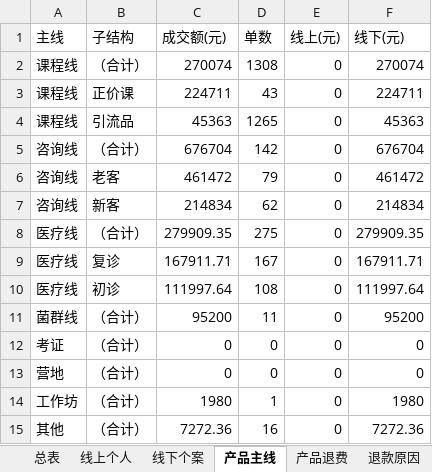
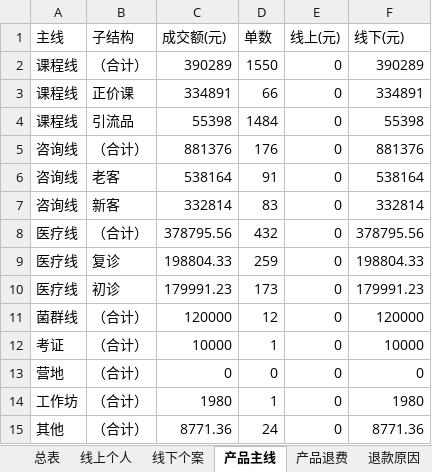
Before and after one commit to fannyqian/my-dashbord-for-guanxin, an Excel workbook: 导出_总表.xlsx, sheet 产品主线, drawn as a sheet; values as stored, in another font and other column widths than the file's, no borders; the diff names each change by its address in the sheet, - before the commit and + after, or states it on an @@ line.

```diff
--- a/导出_总表.xlsx (sheet 产品主线)
+++ b/导出_总表.xlsx (sheet 产品主线)
-C2 (成交额(元)): 270074
+C2 (成交额(元)): 390289
-D2 (单数): 1308
+D2 (单数): 1550
-F2 (线下(元)): 270074
+F2 (线下(元)): 390289
-C3 (成交额(元)): 224711
+C3 (成交额(元)): 334891
-D3 (单数): 43
+D3 (单数): 66
-F3 (线下(元)): 224711
+F3 (线下(元)): 334891
-C4 (成交额(元)): 45363
+C4 (成交额(元)): 55398
-D4 (单数): 1265
+D4 (单数): 1484
-F4 (线下(元)): 45363
+F4 (线下(元)): 55398
-C5 (成交额(元)): 676704
+C5 (成交额(元)): 881376
-D5 (单数): 142
+D5 (单数): 176
-F5 (线下(元)): 676704
+F5 (线下(元)): 881376
-C6 (成交额(元)): 461472
+C6 (成交额(元)): 538164
-D6 (单数): 79
+D6 (单数): 91
-F6 (线下(元)): 461472
+F6 (线下(元)): 538164
-C7 (成交额(元)): 214834
+C7 (成交额(元)): 332814
-D7 (单数): 62
+D7 (单数): 83
-F7 (线下(元)): 214834
+F7 (线下(元)): 332814
-C8 (成交额(元)): 279909.35
+C8 (成交额(元)): 378795.56
-D8 (单数): 275
+D8 (单数): 432
-F8 (线下(元)): 279909.35
+F8 (线下(元)): 378795.56
-C9 (成交额(元)): 167911.71
+C9 (成交额(元)): 198804.33
-D9 (单数): 167
+D9 (单数): 259
-F9 (线下(元)): 167911.71
+F9 (线下(元)): 198804.33
-C10 (成交额(元)): 111997.64
+C10 (成交额(元)): 179991.23
-D10 (单数): 108
+D10 (单数): 173
-F10 (线下(元)): 111997.64
+F10 (线下(元)): 179991.23
-C11 (成交额(元)): 95200
+C11 (成交额(元)): 120000
-D11 (单数): 11
+D11 (单数): 12
-F11 (线下(元)): 95200
+F11 (线下(元)): 120000
-C12 (成交额(元)): 0
+C12 (成交额(元)): 10000
-D12 (单数): 0
+D12 (单数): 1
-F12 (线下(元)): 0
+F12 (线下(元)): 10000
-C15 (成交额(元)): 7272.36
+C15 (成交额(元)): 8771.36
-D15 (单数): 16
+D15 (单数): 24
-F15 (线下(元)): 7272.36
+F15 (线下(元)): 8771.36
```
Also changed, not shown: sheet 总表, sheet 退款分组, sheet 线下个案, sheet 线上个人, sheet 退款省份, sheet 新老客, 4 more sheets, 产品分析_导出.xlsx, 导出_按分组.xlsx, 5 other files.
